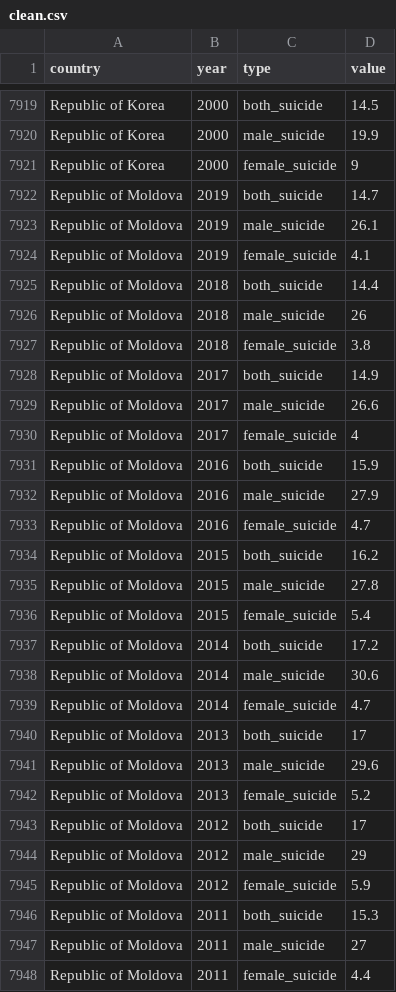
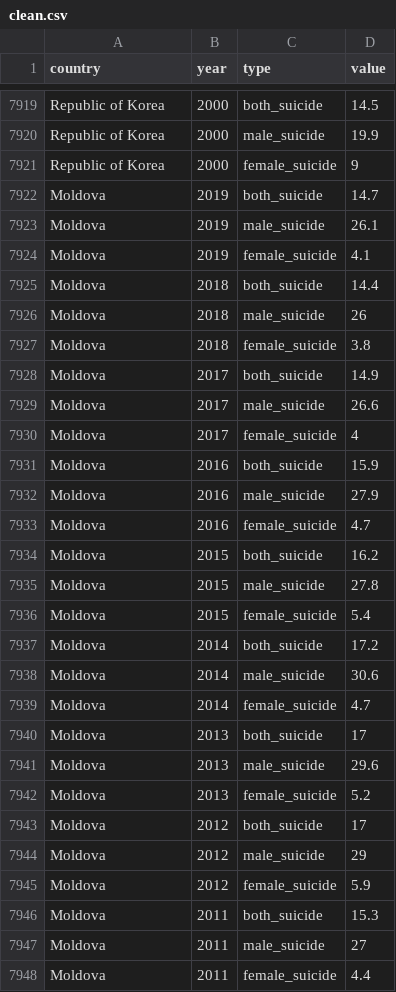
Before and after one commit to joshuasearle/FIT3179-assignment2, a CSV file: data/clean.csv, drawn as a sheet; only a part is shown, gaps mark what is left out; the diff covers the shown part only.

```diff
--- a/data/clean.csv
+++ b/data/clean.csv
@@ -7921,28 +7921,28 @@ Republic of Korea,2000,male_suicide,19.9
 Republic of Korea,2000,female_suicide,9
-Republic of Moldova,2019,both_suicide,14.7
-Republic of Moldova,2019,male_suicide,26.1
-Republic of Moldova,2019,female_suicide,4.1
-Republic of Moldova,2018,both_suicide,14.4
-Republic of Moldova,2018,male_suicide,26
-Republic of Moldova,2018,female_suicide,3.8
-Republic of Moldova,2017,both_suicide,14.9
-Republic of Moldova,2017,male_suicide,26.6
-Republic of Moldova,2017,female_suicide,4
-Republic of Moldova,2016,both_suicide,15.9
-Republic of Moldova,2016,male_suicide,27.9
-Republic of Moldova,2016,female_suicide,4.7
-Republic of Moldova,2015,both_suicide,16.2
-Republic of Moldova,2015,male_suicide,27.8
-Republic of Moldova,2015,female_suicide,5.4
-Republic of Moldova,2014,both_suicide,17.2
-Republic of Moldova,2014,male_suicide,30.6
-Republic of Moldova,2014,female_suicide,4.7
-Republic of Moldova,2013,both_suicide,17
-Republic of Moldova,2013,male_suicide,29.6
-Republic of Moldova,2013,female_suicide,5.2
-Republic of Moldova,2012,both_suicide,17
-Republic of Moldova,2012,male_suicide,29
-Republic of Moldova,2012,female_suicide,5.9
-Republic of Moldova,2011,both_suicide,15.3
-Republic of Moldova,2011,male_suicide,27
-Republic of Moldova,2011,female_suicide,4.4
+Moldova,2019,both_suicide,14.7
+Moldova,2019,male_suicide,26.1
+Moldova,2019,female_suicide,4.1
+Moldova,2018,both_suicide,14.4
+Moldova,2018,male_suicide,26
+Moldova,2018,female_suicide,3.8
+Moldova,2017,both_suicide,14.9
+Moldova,2017,male_suicide,26.6
+Moldova,2017,female_suicide,4
+Moldova,2016,both_suicide,15.9
+Moldova,2016,male_suicide,27.9
+Moldova,2016,female_suicide,4.7
+Moldova,2015,both_suicide,16.2
+Moldova,2015,male_suicide,27.8
+Moldova,2015,female_suicide,5.4
+Moldova,2014,both_suicide,17.2
+Moldova,2014,male_suicide,30.6
+Moldova,2014,female_suicide,4.7
+Moldova,2013,both_suicide,17
+Moldova,2013,male_suicide,29.6
+Moldova,2013,female_suicide,5.2
+Moldova,2012,both_suicide,17
+Moldova,2012,male_suicide,29
+Moldova,2012,female_suicide,5.9
+Moldova,2011,both_suicide,15.3
+Moldova,2011,male_suicide,27
+Moldova,2011,female_suicide,4.4
```
Also changed, not shown: 153 edited cells elsewhere in this file, data/top_ten.csv, data/who.csv, 7 other files.
